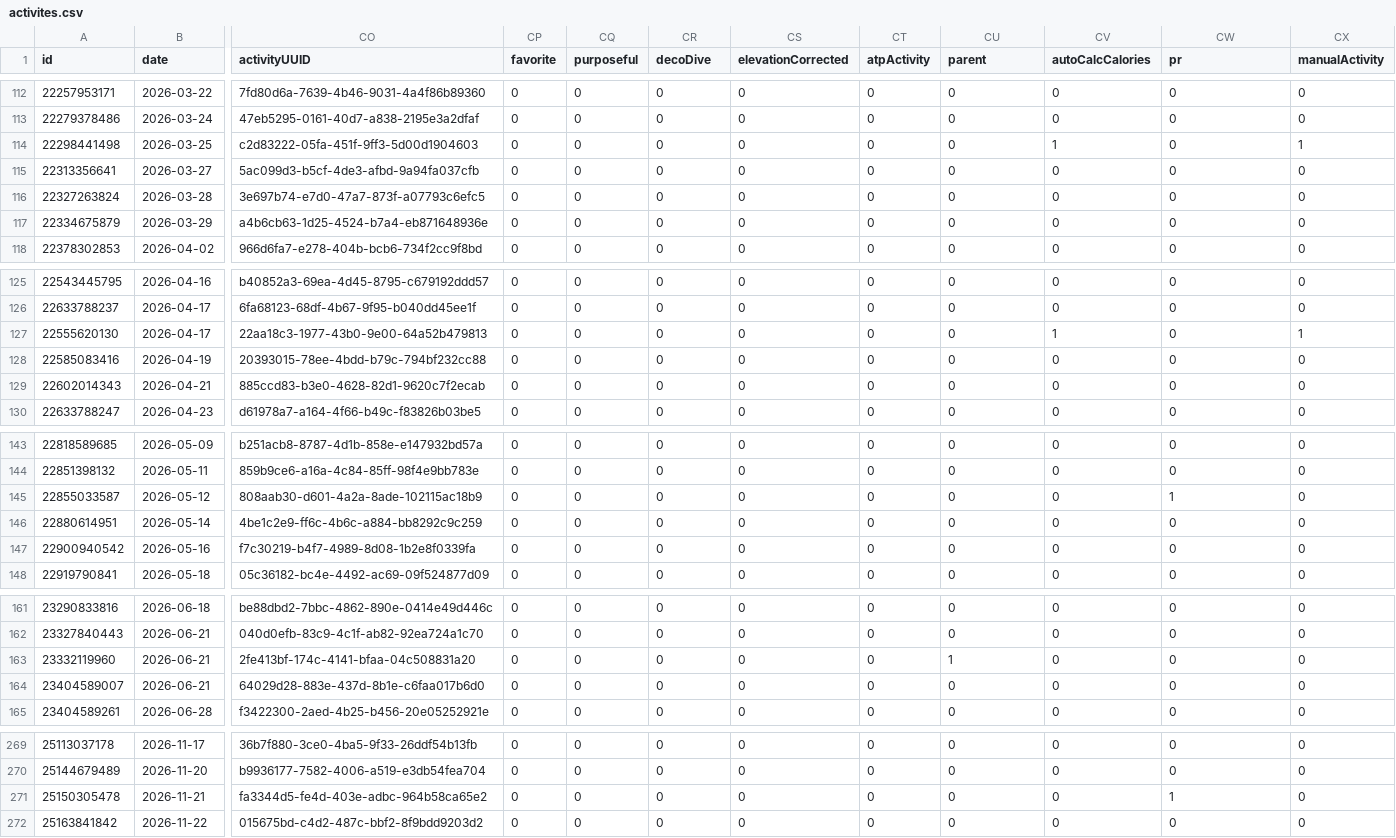
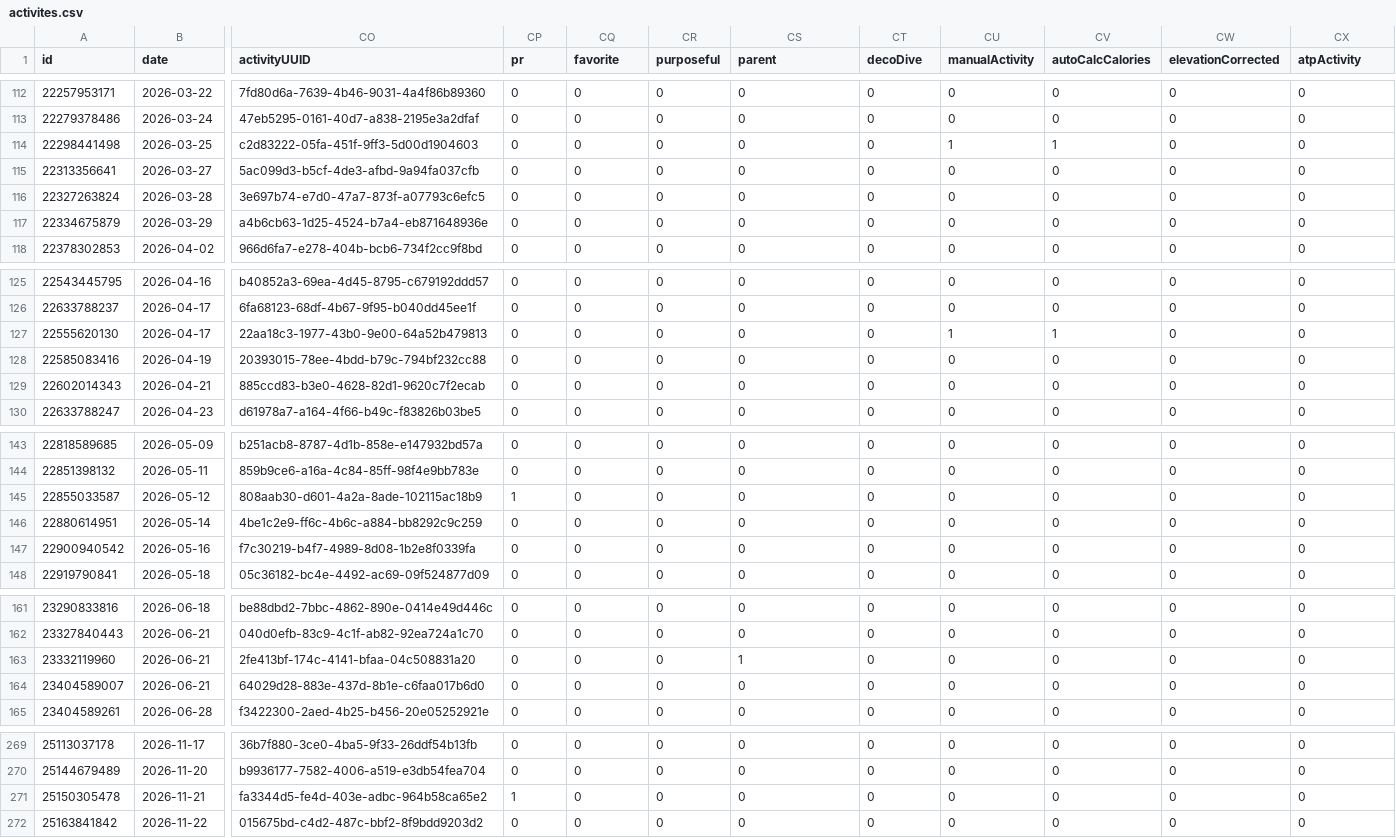
Before and after one commit to nicolasmahut-ui/garmin-data, a CSV file: activites.csv, drawn as a sheet; only a part is shown, gaps mark what is left out; the diff covers the shown part only; the diff names each change by its address in the sheet, - before the commit and + after, or states it on an @@ line.

```diff
--- a/activites.csv
+++ b/activites.csv
-CP1: favorite
+CP1: pr
-CQ1: purposeful
+CQ1: favorite
-CR1: decoDive
+CR1: purposeful
-CS1: elevationCorrected
+CS1: parent
-CT1: atpActivity
+CT1: decoDive
-CU1: parent
+CU1: manualActivity
-CW1: pr
+CW1: elevationCorrected
-CX1: manualActivity
+CX1: atpActivity
-CU114 (manualActivity): 0
+CU114 (manualActivity): 1
-CX114 (atpActivity): 1
+CX114 (atpActivity): 0
-CU127 (manualActivity): 0
+CU127 (manualActivity): 1
-CX127 (atpActivity): 1
+CX127 (atpActivity): 0
-CP145 (pr): 0
+CP145 (pr): 1
-CW145 (elevationCorrected): 1
+CW145 (elevationCorrected): 0
-CS163 (parent): 0
+CS163 (parent): 1
-CU163 (manualActivity): 1
+CU163 (manualActivity): 0
-CP271 (pr): 0
+CP271 (pr): 1
-CW271 (elevationCorrected): 1
+CW271 (elevationCorrected): 0
```
Also changed, not shown: 36 edited cells elsewhere in this file.
